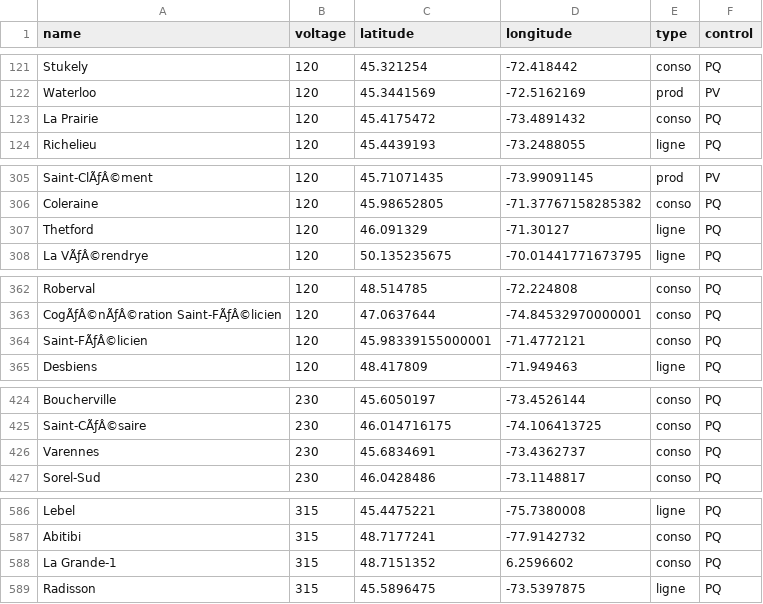
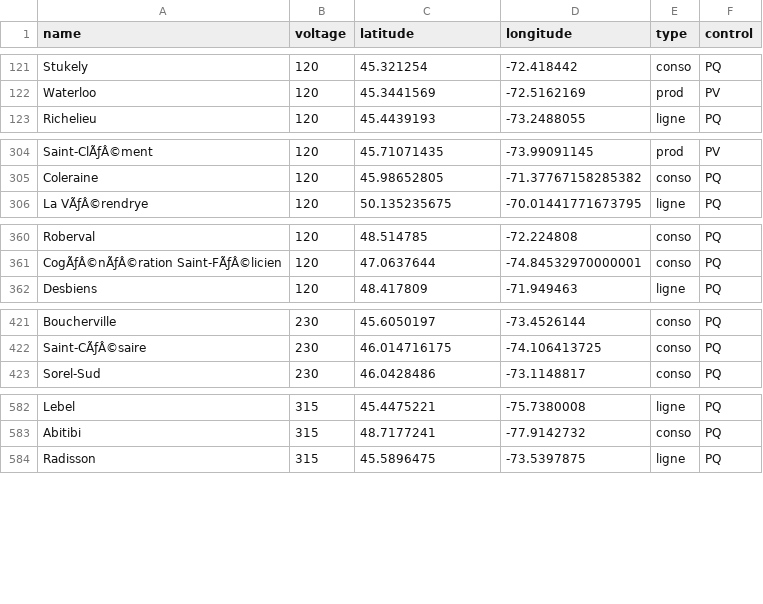
Before and after one commit to Houjio/HarmoniQ, a CSV file: harmoniQ/harmoniq/db/CSVs/buses.csv, drawn as a sheet; only a part is shown, gaps mark what is left out; the diff covers the shown part only; the diff names each change by its address in the sheet, - before the commit and + after, or states it on an @@ line.

Commit message:
Uptade : loading static network data

```diff
--- a/harmoniQ/harmoniq/db/CSVs/buses.csv
+++ b/harmoniQ/harmoniq/db/CSVs/buses.csv
-row 123: La Prairie | 120 | 45.4175472 | -73.4891432 | conso | PQ
-row 307: Thetford | 120 | 46.091329 | -71.30127 | ligne | PQ
-row 364: Saint-FÃƒÂ©licien | 120 | 45.98339155000001 | -71.4772121 | conso | PQ
-row 426: Varennes | 230 | 45.6834691 | -73.4362737 | conso | PQ
-row 588: La Grande-1 | 315 | 48.7151352 | 6.2596602 | conso | PQ
```
Also changed, not shown: 1 removed row and 33 edited cells elsewhere in this file, 4 other files.
